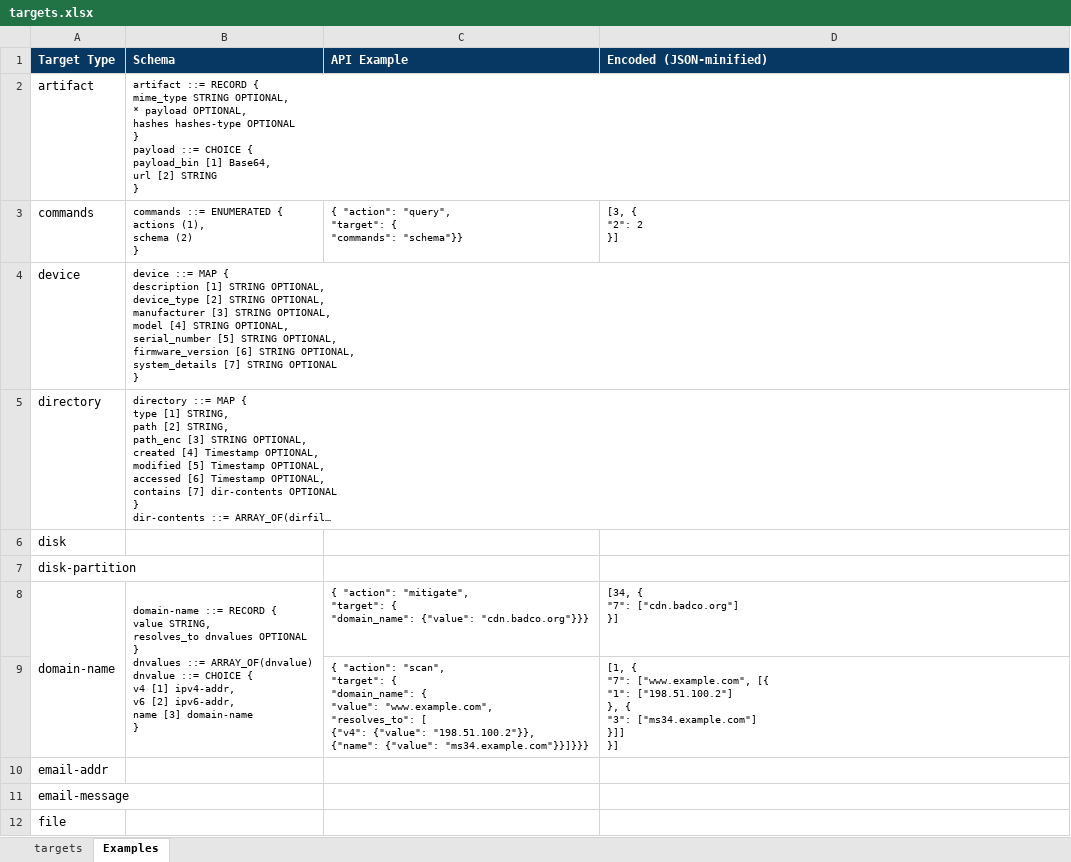
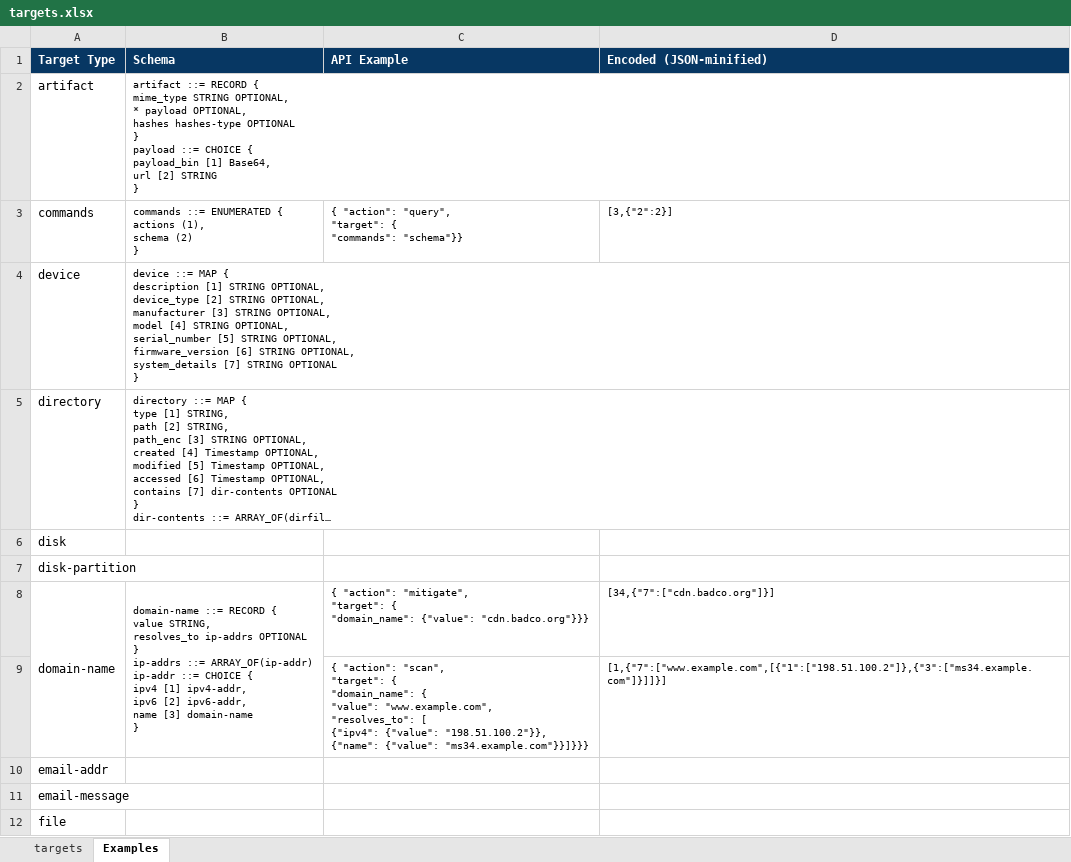
Before and after one commit to oasis-open/openc2-jadn-software, an Excel workbook: docs/targets.xlsx, sheet Examples, drawn as a sheet; only a part is shown; long unchanged cells end in …; values as stored, in another font and other column widths than the file's, no borders; ↵ is a line break in a cell; the diff covers the shown part only; the diff names each change by its address in the sheet, - before the commit and + after, or states it on an @@ line.

Commit message:
Add mac-addr, software, url targets

```diff
--- a/docs/targets.xlsx (sheet Examples)
+++ b/docs/targets.xlsx (sheet Examples)
-D3 (Encoded (JSON-minified)): [3, { ↵ "2": 2 ↵ }]
+D3 (Encoded (JSON-minified)): [3,{"2":2}]
-B8 (Schema): …STRING, ↵ resolves_to dnvalues OPTIONAL ↵ } ↵ dnvalues ::= ARRAY_OF(dnvalue) ↵ dnvalue ::= CHOICE { ↵ v4 [1] ipv4-addr, ↵ v6 [2] ipv6-addr,…
+B8 (Schema): …STRING, ↵ resolves_to ip-addrs OPTIONAL ↵ } ↵ ip-addrs ::= ARRAY_OF(ip-addr) ↵ ip-addr ::= CHOICE { ↵ ipv4 [1] ipv4-addr, ↵ ipv6 [2] ipv6-addr,…
-D8 (Encoded (JSON-minified)): [34, { ↵ "7": ["cdn.badco.org"] ↵ }]
+D8 (Encoded (JSON-minified)): [34,{"7":["cdn.badco.org"]}]
-C9 (API Example): …"resolves_to": [ ↵ {"v4": {"value": "198.51.100.2"}},…
+C9 (API Example): …"resolves_to": [ ↵ {"ipv4": {"value": "198.51.100.2"}},…
-D9 (Encoded (JSON-minified)): [1, { ↵ "7": ["www.example.com", [{ ↵ "1": ["198.51.100.2"] ↵ }, { ↵ "3": ["ms34.example.com"] ↵ }]] ↵ }]
+D9 (Encoded (JSON-minified)): [1,{"7":["www.example.com",[{"1":["198.51.100.2"]},{"3":["ms34.example.com"]}]]}]
```
Also changed, not shown: 1 added row, 1 removed row, 1 moved row and 4 edited cells elsewhere in this sheet, data_gen/openc2_genj.xlsx, 6 other files.
